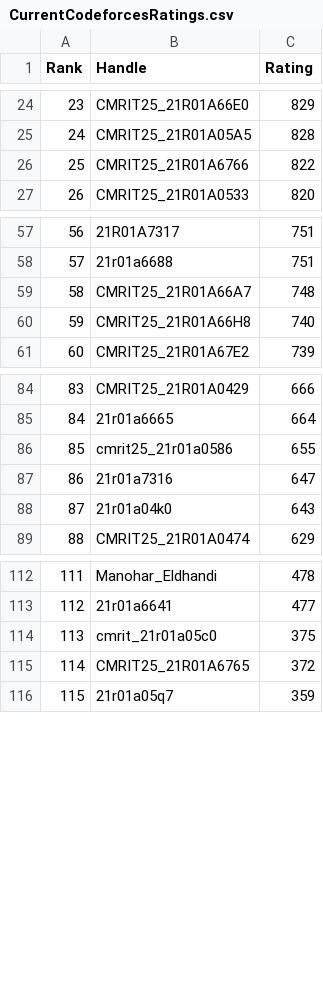
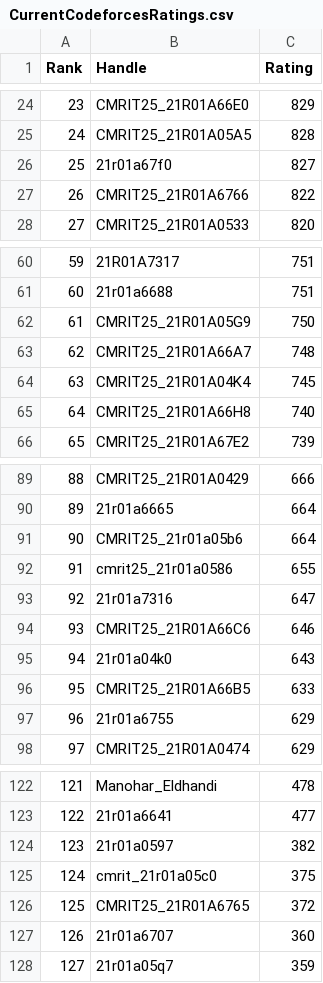
Before and after one commit to gabyah92/CodeforcesRankingGUI, a CSV file: Leaderboards/CurrentCodeforcesRatings.csv, drawn as a sheet; only a part is shown, gaps mark what is left out; addresses are those after the commit; the diff covers the shown part only; the diff names each change by its address in the sheet, - before the commit and + after, or states it on an @@ line.

```diff
--- a/Leaderboards/CurrentCodeforcesRatings.csv
+++ b/Leaderboards/CurrentCodeforcesRatings.csv
+row 26: 25 | 21r01a67f0 | 827
@@ column A (Rank) renumbered from row 27 down @@
+row 62: 61 | CMRIT25_21R01A05G9 | 750
+row 64: 63 | CMRIT25_21R01A04K4 | 745
+row 91: 90 | CMRIT25_21r01a05b6 | 664
+row 94: 93 | CMRIT25_21R01A66C6 | 646
+row 96: 95 | CMRIT25_21R01A66B5 | 633
+row 97: 96 | 21r01a6755 | 629
+row 124: 123 | 21r01a0597 | 382
+row 127: 126 | 21r01a6707 | 360
```
Also changed, not shown: 3 added rows elsewhere in this file.
